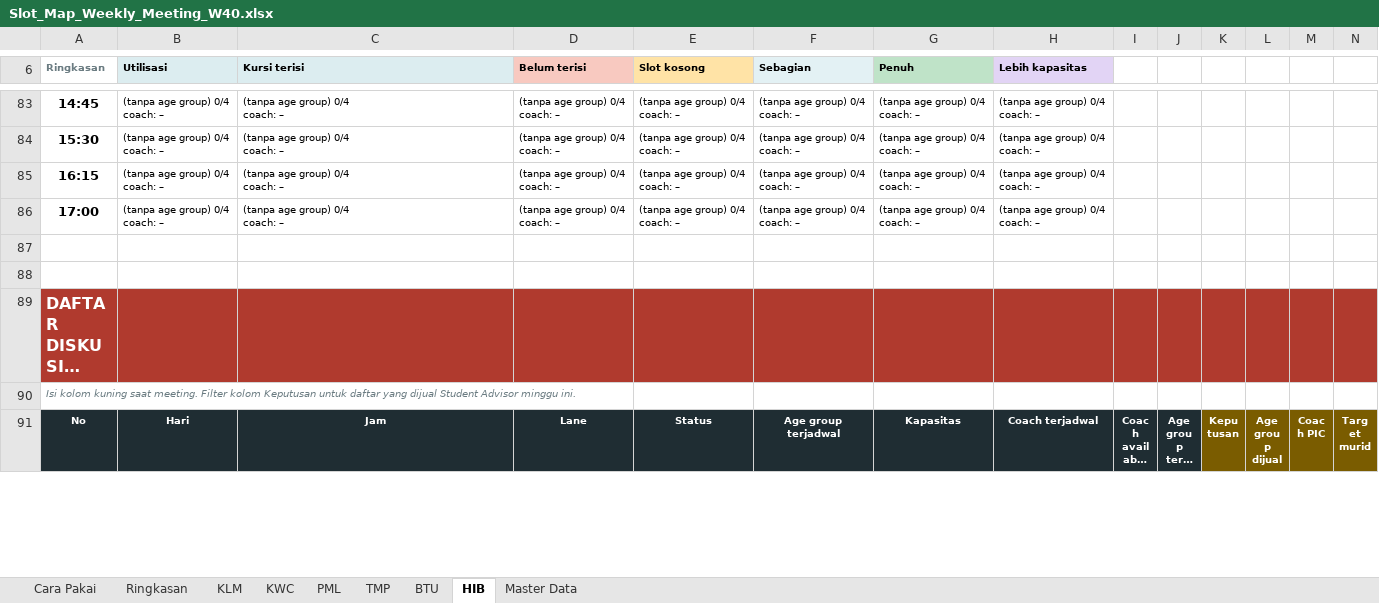
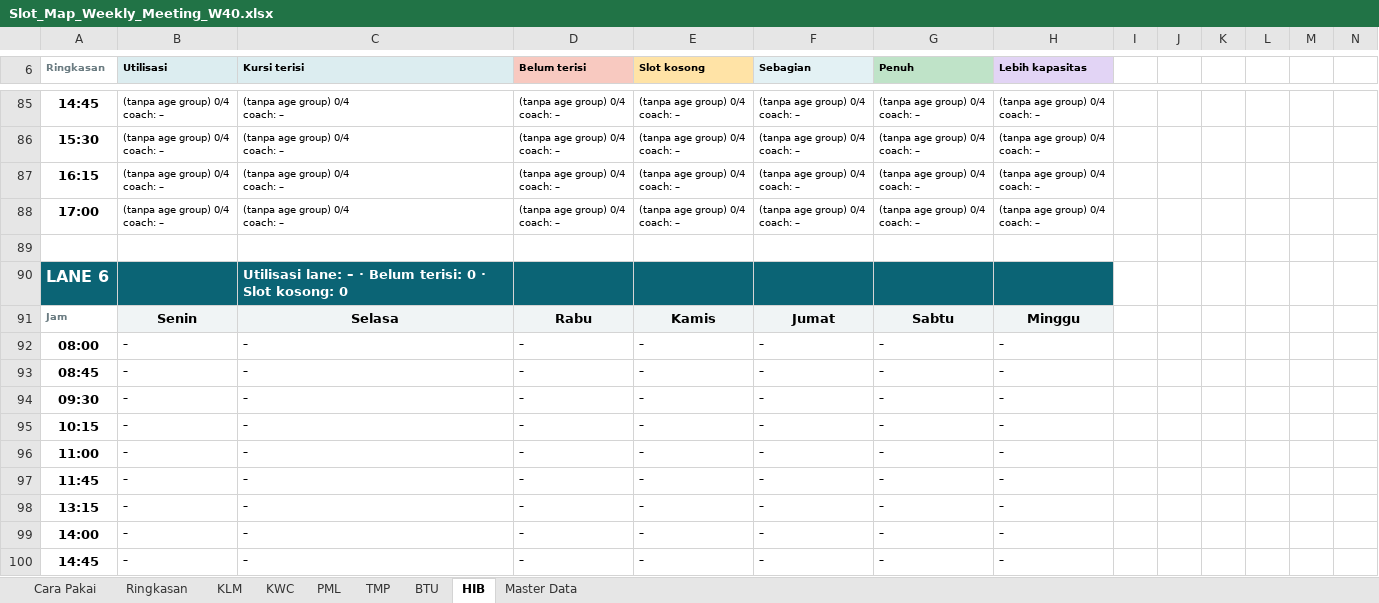
Before and after one commit to mrifqidata-code/Dashboard, an Excel workbook: working-sheet/Slot_Map_Weekly_Meeting_W40.xlsx, sheet HIB, drawn as a sheet; only a part is shown, gaps mark what is left out; the shorter side is filled out with more unchanged rows; long unchanged cells end in …; values as stored, in another font and other column widths than the file's, no borders; charts and pictures and conditional formats not drawn; rows hold the shown columns only; the diff covers the shown part only; the diff names each change by its address in the sheet, - before the commit and + after, or states it on an @@ line.

```diff
--- a/working-sheet/Slot_Map_Weekly_Meeting_W40.xlsx (sheet HIB)
+++ b/working-sheet/Slot_Map_Weekly_Meeting_W40.xlsx (sheet HIB)
+row 90: LANE 6 |  | Utilisasi lane: – · Belum terisi: 0 · Slot kosong: 0
+row 91: Jam | Senin | Selasa | Rabu | Kamis | Jumat | Sabtu | Minggu
+row 92: 08:00 | – | – | – | – | – | – | –
+row 93: 08:45 | – | – | – | – | – | – | –
+row 94: 09:30 | – | – | – | – | – | – | –
+row 95: 10:15 | – | – | – | – | – | – | –
+row 96: 11:00 | – | – | – | – | – | – | –
+row 97: 11:45 | – | – | – | – | – | – | –
+row 98: 13:15 | – | – | – | – | – | – | –
+row 99: 14:00 | – | – | – | – | – | – | –
+row 100: 14:45 | – | – | – | – | – | – | –
```
Also changed, not shown: 20 added rows, 308 edited cells, cell formats and row numbers in column A elsewhere in this sheet, sheet Master Data, sheet KWC, sheet PML, sheet KLM, sheet BTU, sheet Ringkasan, 1 more sheet, formulas that keep their value, hidden cells, 2 other files.
